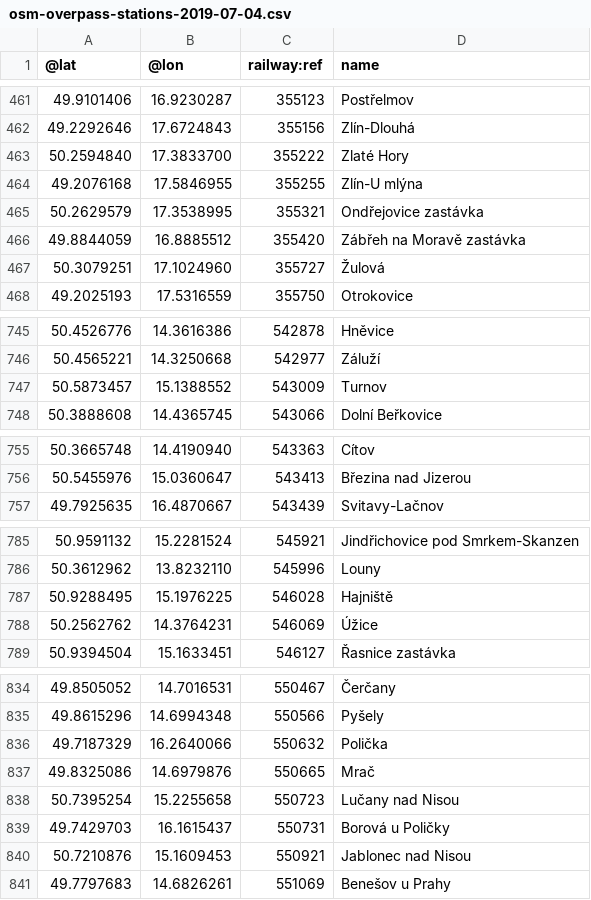
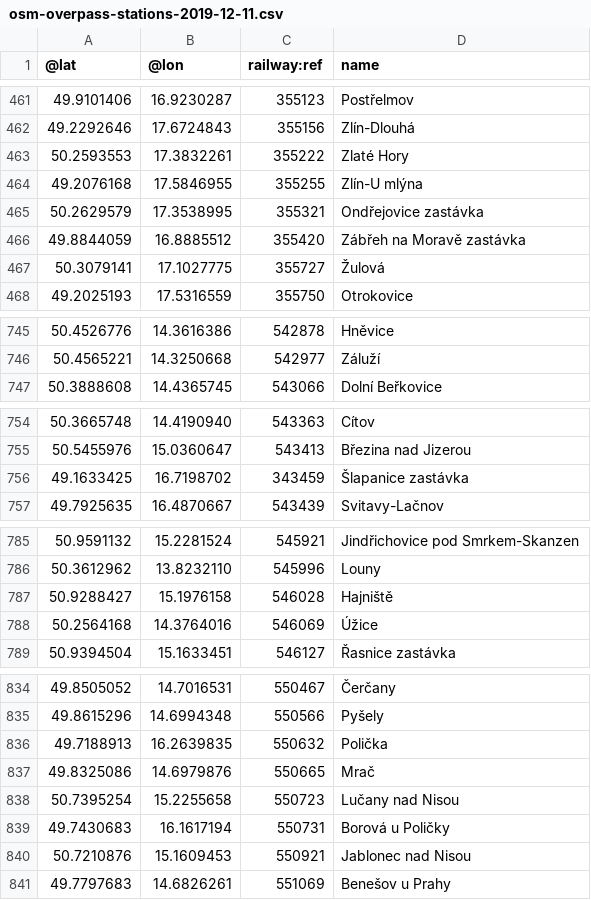
Before and after one commit to mormegil-cz/kdypojedevlak, a CSV file: App_Data/osm-overpass-stations-2019-12-11.csv (was App_Data/osm-overpass-stations-2019-07-04.csv), drawn as a sheet; only a part is shown, gaps mark what is left out; the diff covers the shown part only.

```diff
--- a/App_Data/osm-overpass-stations-2019-07-04.csv
+++ b/App_Data/osm-overpass-stations-2019-12-11.csv
@@ -462,3 +462,3 @@
 49.2292646	17.6724843	355156	Zlín-Dlouhá
-50.2594840	17.3833700	355222	Zlaté Hory
+50.2593553	17.3832261	355222	Zlaté Hory
 49.2076168	17.5846955	355255	Zlín-U mlýna
@@ -466,3 +466,3 @@
 49.8844059	16.8885512	355420	Zábřeh na Moravě zastávka
-50.3079251	17.1024960	355727	Žulová
+50.3079141	17.1027775	355727	Žulová
 49.2025193	17.5316559	355750	Otrokovice
@@ -746,3 +746,2 @@
 50.4565221	14.3250668	542977	Záluží
-50.5873457	15.1388552	543009	Turnov
 50.3888608	14.4365745	543066	Dolní Beřkovice
@@ -756,2 +755,3 @@
 50.5455976	15.0360647	543413	Březina nad Jizerou
+49.1633425	16.7198702	343459	Šlapanice zastávka
 49.7925635	16.4870667	543439	Svitavy-Lačnov
@@ -786,4 +786,4 @@
 50.3612962	13.8232110	545996	Louny
-50.9288495	15.1976225	546028	Hajniště
-50.2562762	14.3764231	546069	Úžice
+50.9288427	15.1976158	546028	Hajniště
+50.2564168	14.3764016	546069	Úžice
 50.9394504	15.1633451	546127	Řasnice zastávka
@@ -835,6 +835,6 @@
 49.8615296	14.6994348	550566	Pyšely
-49.7187329	16.2640066	550632	Polička
+49.7188913	16.2639835	550632	Polička
 49.8325086	14.6979876	550665	Mrač
 50.7395254	15.2255658	550723	Lučany nad Nisou
-49.7429703	16.1615437	550731	Borová u Poličky
+49.7430683	16.1617194	550731	Borová u Poličky
 50.7210876	15.1609453	550921	Jablonec nad Nisou
```
Also changed, not shown: 74 edited cells elsewhere in this file, 12 other files.
